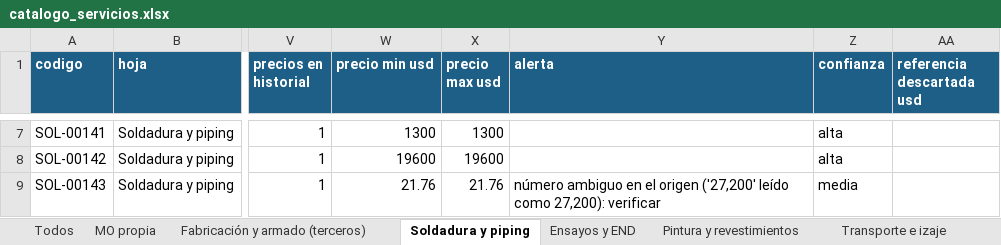
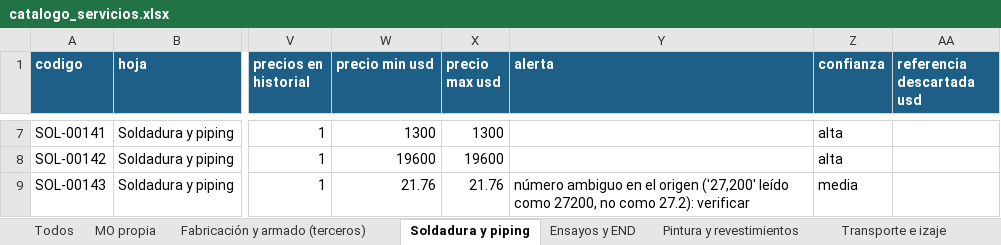
Before and after one commit to ricardoalvarezu2-cyber/cotizador-itt-2.0, an Excel workbook: conocimiento/precios/catalogo_servicios.xlsx, sheet Soldadura y piping, drawn as a sheet; only a part is shown, gaps mark what is left out; values as stored, in another font and other column widths than the file's, no borders; the diff covers the shown part only; the diff names each change by its address in the sheet, - before the commit and + after, or states it on an @@ line.

```diff
--- a/conocimiento/precios/catalogo_servicios.xlsx (sheet Soldadura y piping)
+++ b/conocimiento/precios/catalogo_servicios.xlsx (sheet Soldadura y piping)
-Y9 (alerta): …leído como 27,200): verificar
+Y9 (alerta): …leído como 27200, no como 27.2): verificar
```
Also changed, not shown: 1 removed row and 3 edited cells elsewhere in this sheet, sheet Todos, sheet MO propia, sheet Ensayos y END, sheet Fabricación y armado (terceros), sheet Pintura y revestimientos, sheet Transporte e izaje, 9 other files.
